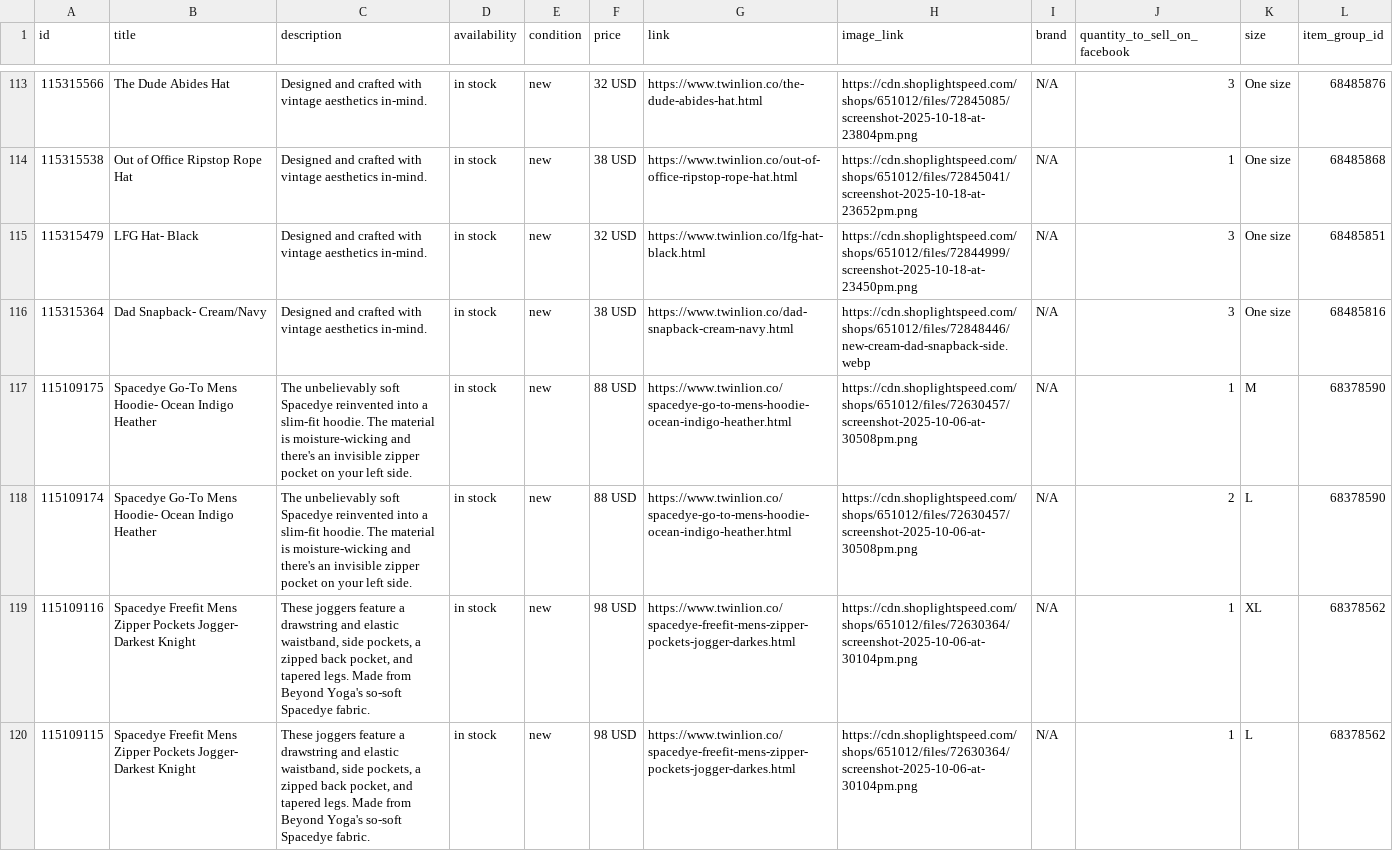
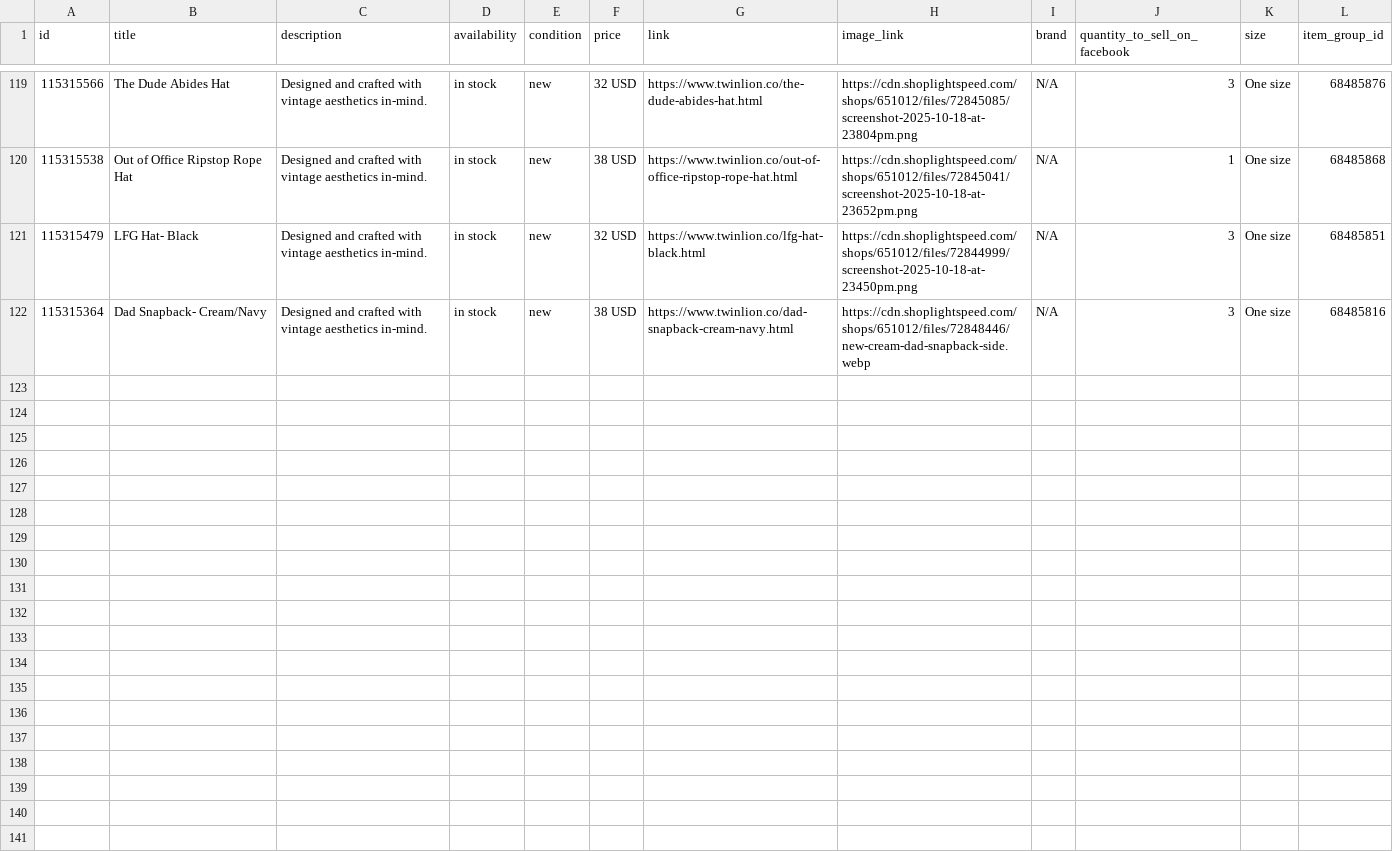
Before and after one commit to carolinewales/TwinLionMetaFeed, a CSV file: mensProducts.csv, drawn as a sheet; only a part is shown, gaps mark what is left out; removed rows and columns are numbered as before the commit, all else as after; the diff covers the shown part only; the diff names each change by its address in the sheet, - before the commit and + after, or states it on an @@ line.

```diff
--- a/mensProducts.csv
+++ b/mensProducts.csv
-row 117: 115109175 | Spacedye Go-To Mens Hoodie- Ocean Indigo Heather | The unbelievably soft Spacedye reinvented into a slim-fit hoodie. The material is moisture-wicking and there's an invisible zipper pocket on your left side. | in stock | new | 88 USD | https://www.twinlion.co/spacedye-go-to-mens-hoodie-ocean-indigo-heather.html | https://cdn.shoplightspeed.com/shops/651012/files/72630457/screenshot-2025-10-06-at-30508pm.png | N/A | 1 | M | 68378590
-row 118: 115109174 | Spacedye Go-To Mens Hoodie- Ocean Indigo Heather | The unbelievably soft Spacedye reinvented into a slim-fit hoodie. The material is moisture-wicking and there's an invisible zipper pocket on your left side. | in stock | new | 88 USD | https://www.twinlion.co/spacedye-go-to-mens-hoodie-ocean-indigo-heather.html | https://cdn.shoplightspeed.com/shops/651012/files/72630457/screenshot-2025-10-06-at-30508pm.png | N/A | 2 | L | 68378590
-row 119: 115109116 | Spacedye Freefit Mens Zipper Pockets Jogger- Darkest Knight | These joggers feature a drawstring and elastic waistband, side pockets, a zipped back pocket, and tapered legs. Made from Beyond Yoga's so-soft Spacedye fabric. | in stock | new | 98 USD | https://www.twinlion.co/spacedye-freefit-mens-zipper-pockets-jogger-darkes.html | https://cdn.shoplightspeed.com/shops/651012/files/72630364/screenshot-2025-10-06-at-30104pm.png | N/A | 1 | XL | 68378562
-row 120: 115109115 | Spacedye Freefit Mens Zipper Pockets Jogger- Darkest Knight | These joggers feature a drawstring and elastic waistband, side pockets, a zipped back pocket, and tapered legs. Made from Beyond Yoga's so-soft Spacedye fabric. | in stock | new | 98 USD | https://www.twinlion.co/spacedye-freefit-mens-zipper-pockets-jogger-darkes.html | https://cdn.shoplightspeed.com/shops/651012/files/72630364/screenshot-2025-10-06-at-30104pm.png | N/A | 1 | L | 68378562
```
Also changed, not shown: 6 added rows and 4 removed rows elsewhere in this file.
